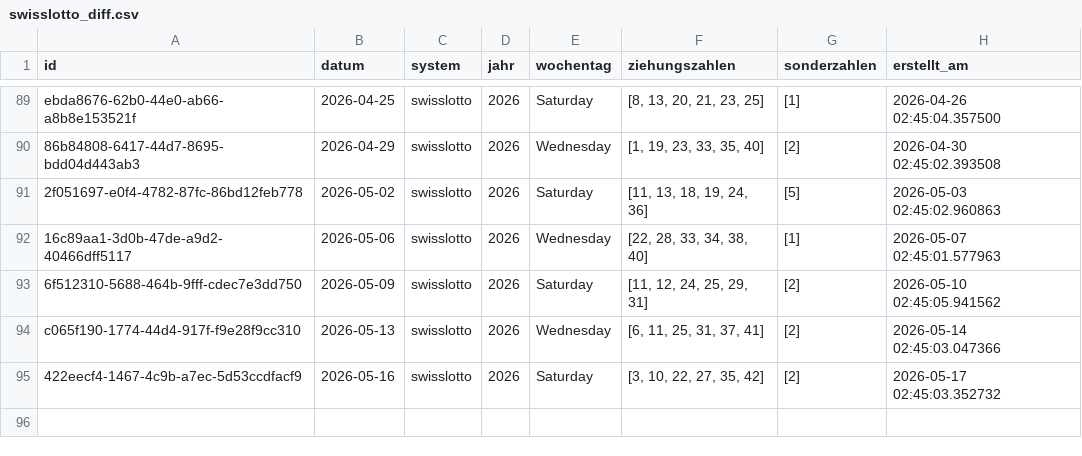
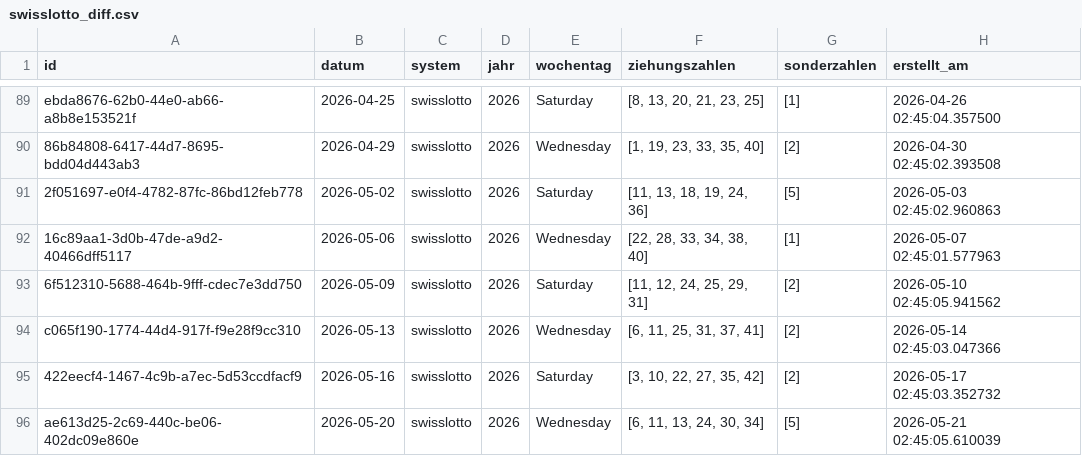
Before and after one commit to braamane/lotto, a CSV file: swisslotto_diff.csv, drawn as a sheet; only a part is shown, gaps mark what is left out.

Commit message:
📤 Auto-Upload: neue Ziehungen für swisslotto

```diff
--- a/swisslotto_diff.csv
+++ b/swisslotto_diff.csv
@@ -95 +95,2 @@ c065f190-1774-44d4-917f-f9e28f9cc310,2026-05-13,swisslotto,2026,Wednesday,"[6, 1
 422eecf4-1467-4c9b-a7ec-5d53ccdfacf9,2026-05-16,swisslotto,2026,Saturday,"[3, 10, 22, 27, 35, 42]",[2],2026-05-17 02:45:03.352732
+ae613d25-2c69-440c-be06-402dc09e860e,2026-05-20,swisslotto,2026,Wednesday,"[6, 11, 13, 24, 30, 34]",[5],2026-05-21 02:45:05.610039
```
